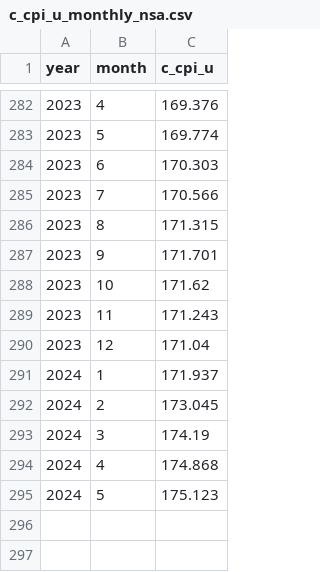
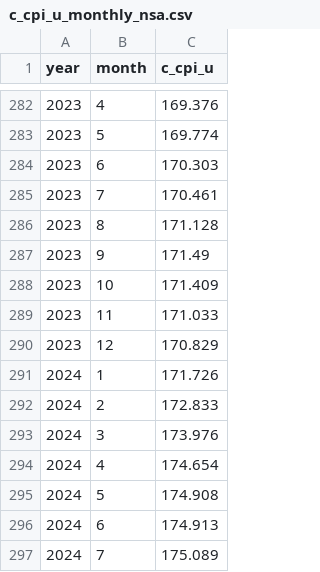
Before and after one commit to Economic/realtalk, a CSV file: data-raw/processed/c_cpi_u_monthly_nsa.csv, drawn as a sheet; only a part is shown, gaps mark what is left out.

```diff
--- a/data-raw/processed/c_cpi_u_monthly_nsa.csv
+++ b/data-raw/processed/c_cpi_u_monthly_nsa.csv
@@ -284,12 +284,14 @@ year,month,c_cpi_u
 2023,6,170.303
-2023,7,170.566
-2023,8,171.315
-2023,9,171.701
-2023,10,171.62
-2023,11,171.243
-2023,12,171.04
-2024,1,171.937
-2024,2,173.045
-2024,3,174.19
-2024,4,174.868
-2024,5,175.123
+2023,7,170.461
+2023,8,171.128
+2023,9,171.49
+2023,10,171.409
+2023,11,171.033
+2023,12,170.829
+2024,1,171.726
+2024,2,172.833
+2024,3,173.976
+2024,4,174.654
+2024,5,174.908
+2024,6,174.913
+2024,7,175.089
```
Also changed, not shown: data-raw/processed/pce_monthly_sa.csv, data-raw/raw/c_cpi_u_nsa.csv, 40 other files.
